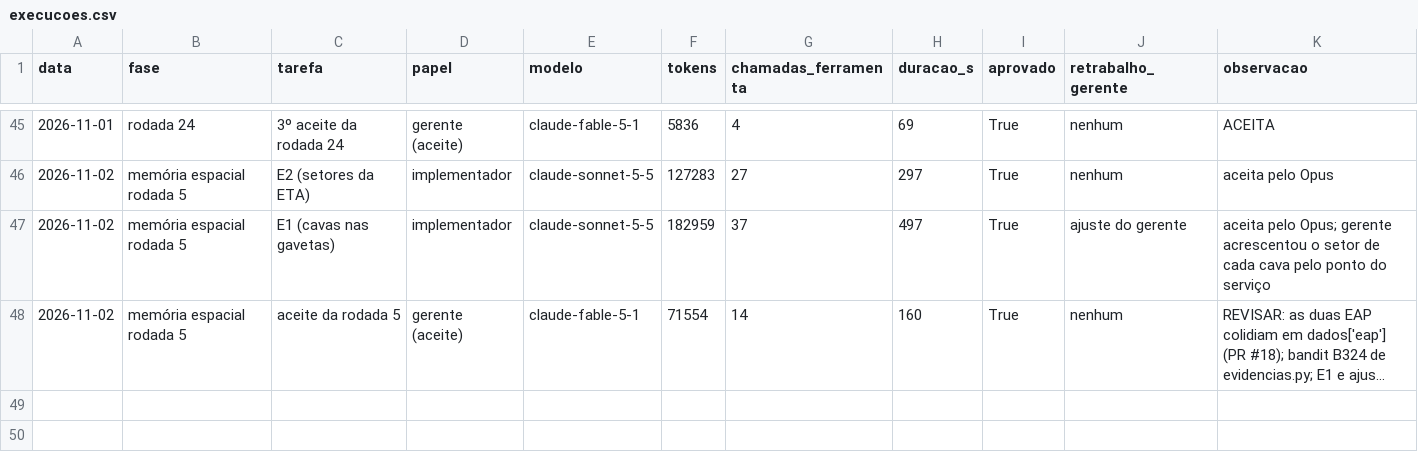
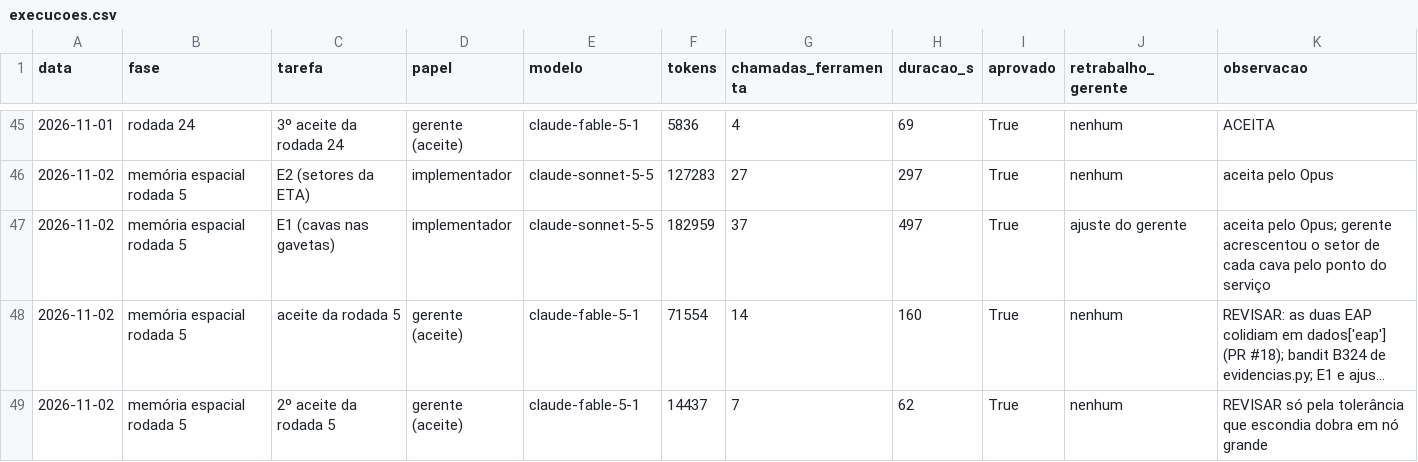
Before and after one commit to CAIOZANETTI/projetos_em_camadas, a CSV file: results/agentes/execucoes.csv, drawn as a sheet; only a part is shown, gaps mark what is left out; long unchanged cells end in …; the diff names each change by its address in the sheet, - before the commit and + after, or states it on an @@ line.

```diff
--- a/results/agentes/execucoes.csv
+++ b/results/agentes/execucoes.csv
+row 49: 2026-11-02 | memória espacial rodada 5 | 2º aceite da rodada 5 | gerente (aceite) | claude-fable-5-1 | 14437 | 7 | 62 | True | nenhum | REVISAR só pela tolerância que escondia dobra em nó grande
```
Also changed, not shown: 4 other files.
